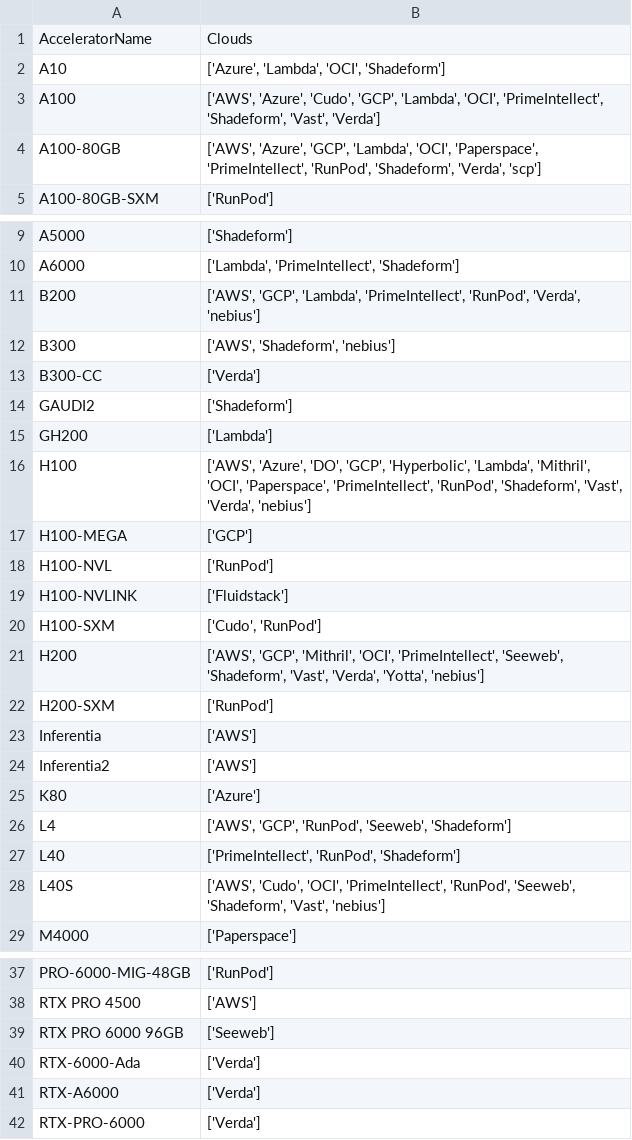
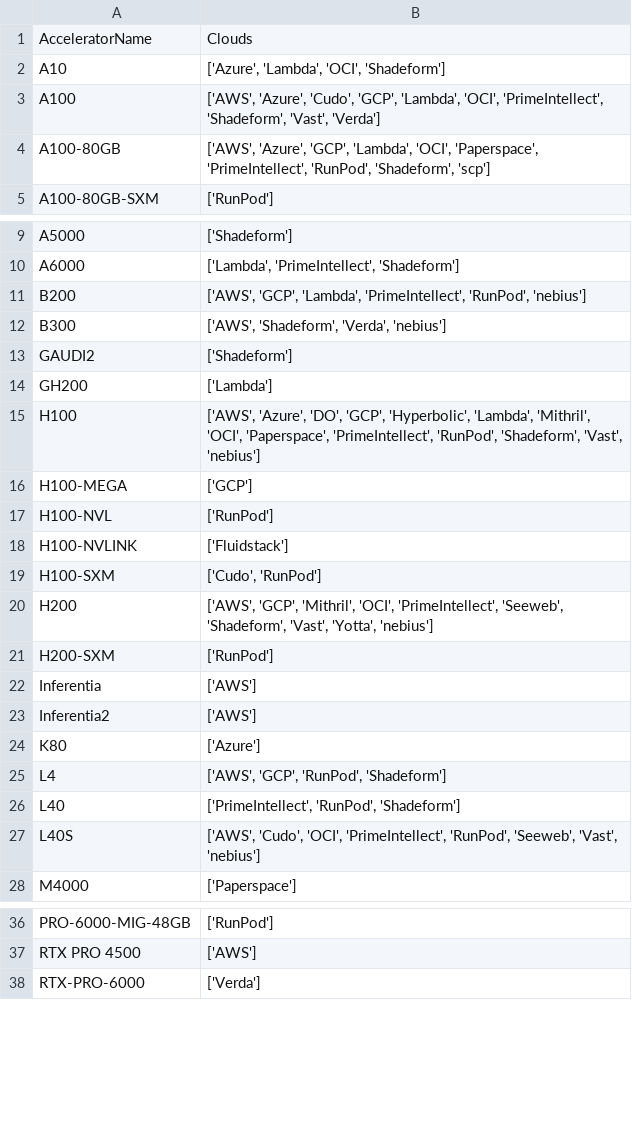
Before and after one commit to skypilot-org/skypilot-catalog, a CSV file: catalogs/v8/common/accelerators.csv, drawn as a sheet; only a part is shown, gaps mark what is left out; the diff covers the shown part only.

```diff
--- a/catalogs/v8/common/accelerators.csv
+++ b/catalogs/v8/common/accelerators.csv
@@ -3,3 +3,3 @@ A10,"['Azure', 'Lambda', 'OCI', 'Shadeform']"
 A100,"['AWS', 'Azure', 'Cudo', 'GCP', 'Lambda', 'OCI', 'PrimeIntellect', 'Shadeform', 'Vast', 'Verda']"
-A100-80GB,"['AWS', 'Azure', 'GCP', 'Lambda', 'OCI', 'Paperspace', 'PrimeIntellect', 'RunPod', 'Shadeform', 'Verda', 'scp']"
+A100-80GB,"['AWS', 'Azure', 'GCP', 'Lambda', 'OCI', 'Paperspace', 'PrimeIntellect', 'RunPod', 'Shadeform', 'scp']"
 A100-80GB-SXM,['RunPod']
@@ -10,8 +10,7 @@ A5000,['Shadeform']
 A6000,"['Lambda', 'PrimeIntellect', 'Shadeform']"
-B200,"['AWS', 'GCP', 'Lambda', 'PrimeIntellect', 'RunPod', 'Verda', 'nebius']"
-B300,"['AWS', 'Shadeform', 'nebius']"
-B300-CC,['Verda']
+B200,"['AWS', 'GCP', 'Lambda', 'PrimeIntellect', 'RunPod', 'nebius']"
+B300,"['AWS', 'Shadeform', 'Verda', 'nebius']"
 GAUDI2,['Shadeform']
 GH200,['Lambda']
-H100,"['AWS', 'Azure', 'DO', 'GCP', 'Hyperbolic', 'Lambda', 'Mithril', 'OCI', 'Paperspace', 'PrimeIntellect', 'RunPod', 'Shadeform', 'Vast', 'Verda', 'nebius']"
+H100,"['AWS', 'Azure', 'DO', 'GCP', 'Hyperbolic', 'Lambda', 'Mithril', 'OCI', 'Paperspace', 'PrimeIntellect', 'RunPod', 'Shadeform', 'Vast', 'nebius']"
 H100-MEGA,['GCP']
@@ -20,3 +19,3 @@ H100-NVLINK,['Fluidstack']
 H100-SXM,"['Cudo', 'RunPod']"
-H200,"['AWS', 'GCP', 'Mithril', 'OCI', 'PrimeIntellect', 'Seeweb', 'Shadeform', 'Vast', 'Verda', 'Yotta', 'nebius']"
+H200,"['AWS', 'GCP', 'Mithril', 'OCI', 'PrimeIntellect', 'Seeweb', 'Shadeform', 'Vast', 'Yotta', 'nebius']"
 H200-SXM,['RunPod']
@@ -25,5 +24,5 @@ Inferentia2,['AWS']
 K80,['Azure']
-L4,"['AWS', 'GCP', 'RunPod', 'Seeweb', 'Shadeform']"
+L4,"['AWS', 'GCP', 'RunPod', 'Shadeform']"
 L40,"['PrimeIntellect', 'RunPod', 'Shadeform']"
-L40S,"['AWS', 'Cudo', 'OCI', 'PrimeIntellect', 'RunPod', 'Seeweb', 'Shadeform', 'Vast', 'nebius']"
+L40S,"['AWS', 'Cudo', 'OCI', 'PrimeIntellect', 'RunPod', 'Seeweb', 'Vast', 'nebius']"
 M4000,['Paperspace']
@@ -38,5 +37,2 @@ PRO-6000-MIG-48GB,['RunPod']
 RTX PRO 4500,['AWS']
-RTX PRO 6000 96GB,['Seeweb']
-RTX-6000-Ada,['Verda']
-RTX-A6000,['Verda']
 RTX-PRO-6000,['Verda']
```
Also changed, not shown: 1 edited cell elsewhere in this file.
